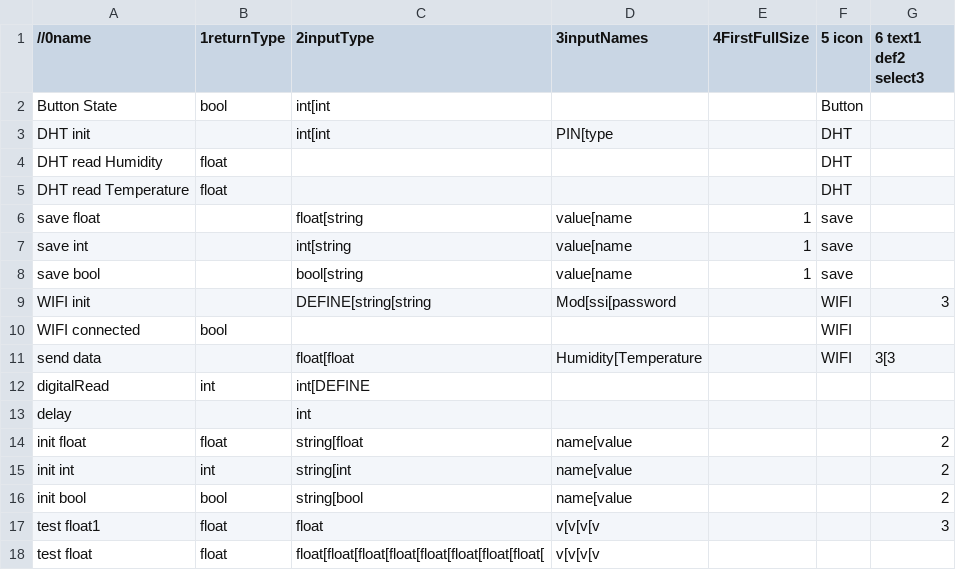
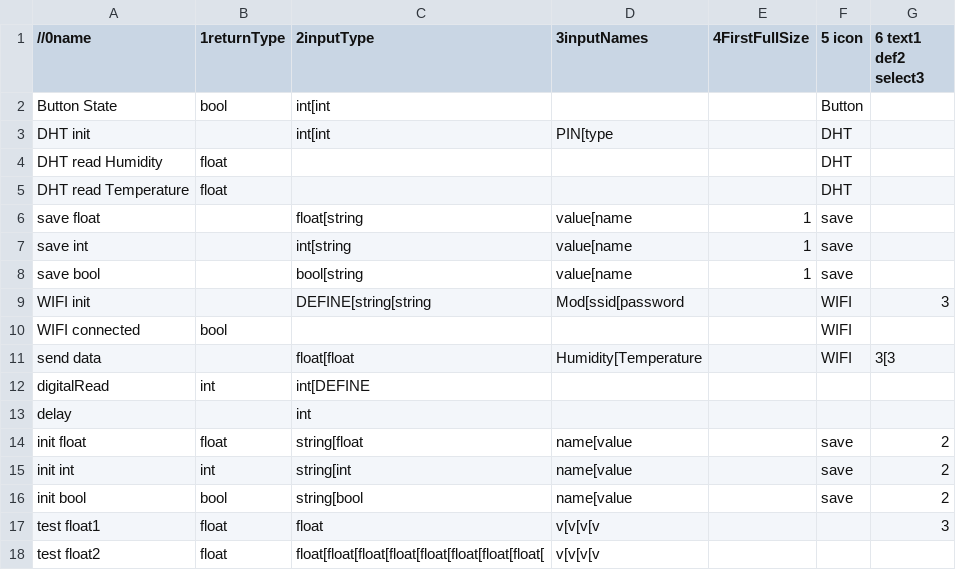
Before and after one commit to sheng-guang/Iot2, a CSV file: Assets/Resources/blocks.csv, drawn as a sheet.

```diff
--- a/Assets/Resources/blocks.csv
+++ b/Assets/Resources/blocks.csv
@@ -8,3 +8,3 @@ save int,,int[string,value[name,1,save,
 save bool,,bool[string,value[name,1,save,
-WIFI init,,DEFINE[string[string,Mod[ssi[password,,WIFI,3
+WIFI init,,DEFINE[string[string,Mod[ssid[password,,WIFI,3
 WIFI connected,bool,,,,WIFI,
@@ -13,6 +13,6 @@ digitalRead,int,int[DEFINE,,,,
 delay,,int,,,,
-init float,float,string[float,name[value,,,2
-init int,int,string[int,name[value,,,2
-init bool,bool,string[bool,name[value,,,2
+init float,float,string[float,name[value,,save,2
+init int,int,string[int,name[value,,save,2
+init bool,bool,string[bool,name[value,,save,2
 test float1,float,float,v[v[v[v,,,3
-test float,float,float[float[float[float[float[float[float[float[,v[v[v[v,,,
+test float2,float,float[float[float[float[float[float[float[float[,v[v[v[v,,,
```
Also changed, not shown: 20 other files.
